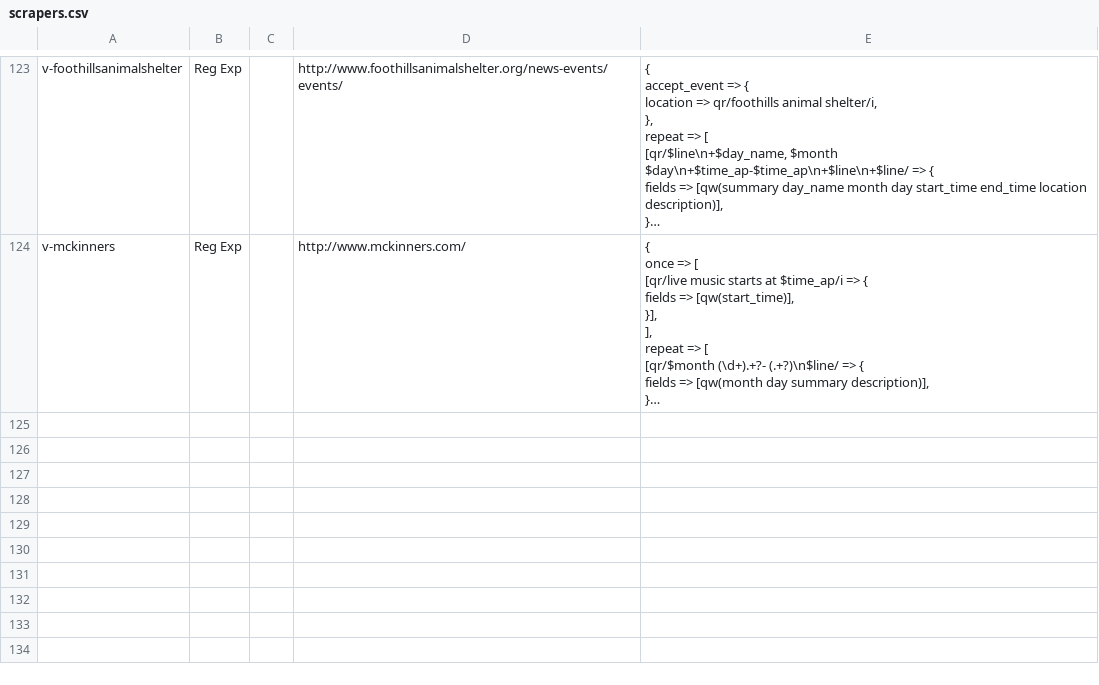
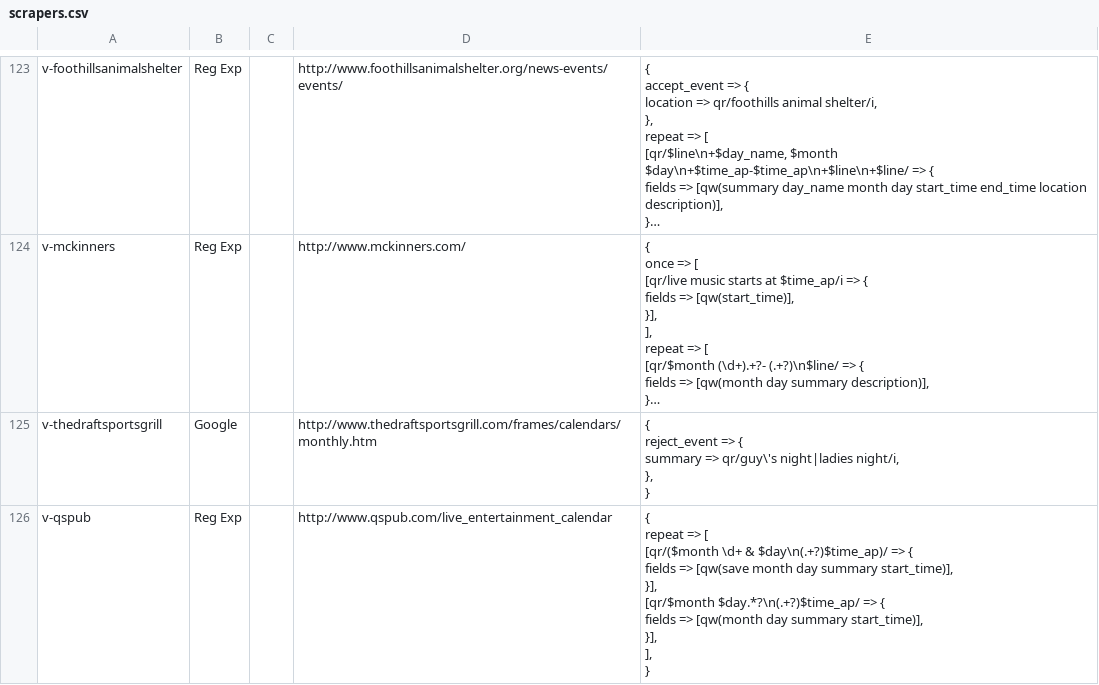
Before and after one commit to biviosoftware/perl-Cal54, a CSV file: files/cal54/ddl/scrapers.csv, drawn as a sheet; only a part is shown, gaps mark what is left out; long unchanged cells end in …; ↵ is a line break in a cell; the diff names each change by its address in the sheet, - before the commit and + after, or states it on an @@ line.

Commit message:
qspub

```diff
--- a/files/cal54/ddl/scrapers.csv
+++ b/files/cal54/ddl/scrapers.csv
+row 125: v-thedraftsportsgrill | Google |  | http://www.thedraftsportsgrill.com/frames/calendars/monthly.htm | { ↵ reject_event => { ↵ summary => qr/guy\'s night|ladies night/i, ↵ }, ↵ }
+row 126: v-qspub | Reg Exp |  | http://www.qspub.com/live_entertainment_calendar | { ↵ repeat => [ ↵ [qr/($month \d+ & $day\n(.+?)$time_ap)/ => { ↵ fields => [qw(save month day summary start_time)], ↵ }], ↵ [qr/$month $day.*?\n(.+?)$time_ap/ => { ↵ fields => [qw(month day summary start_time)], ↵ }], ↵ ], ↵ }
```
Also changed, not shown: files/cal54/ddl/venues.csv.
